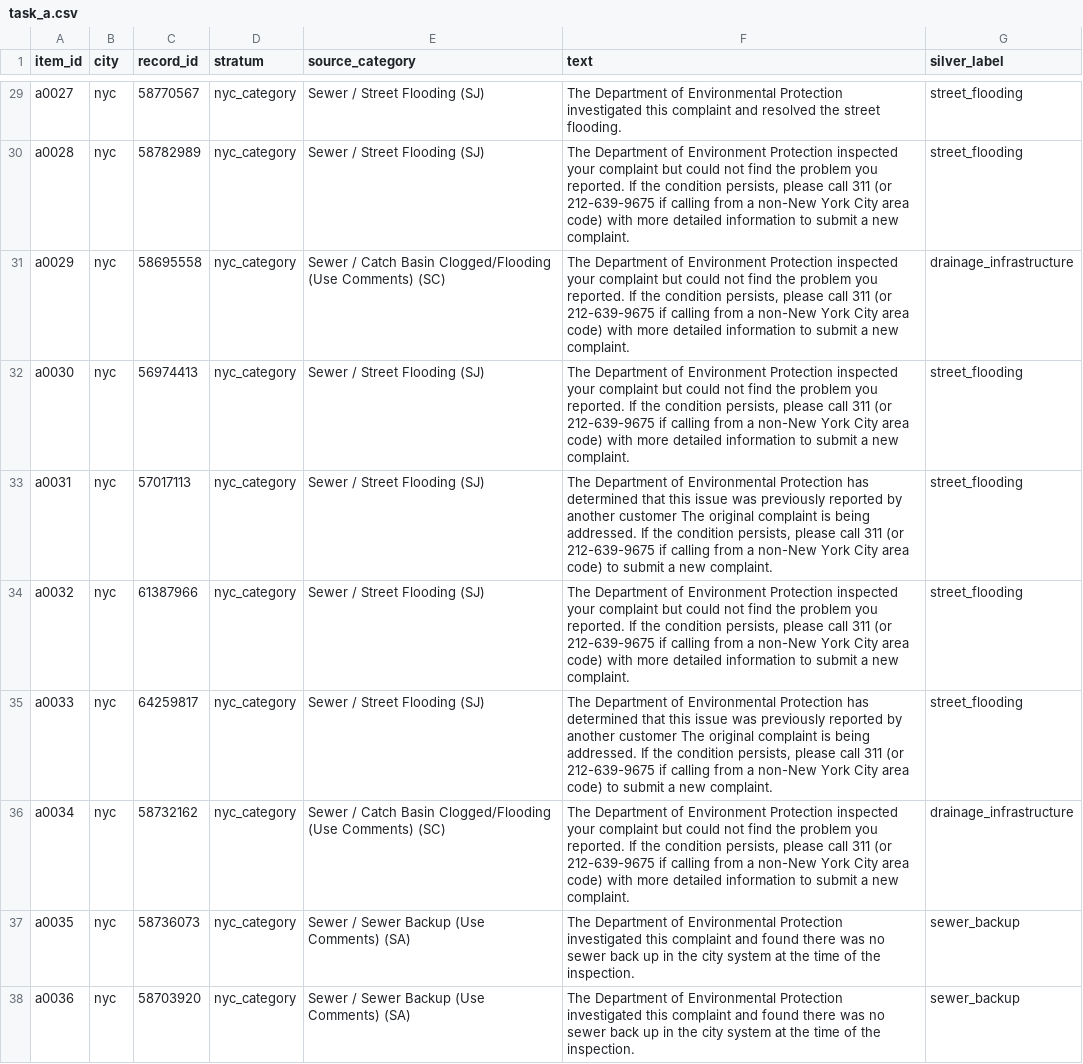
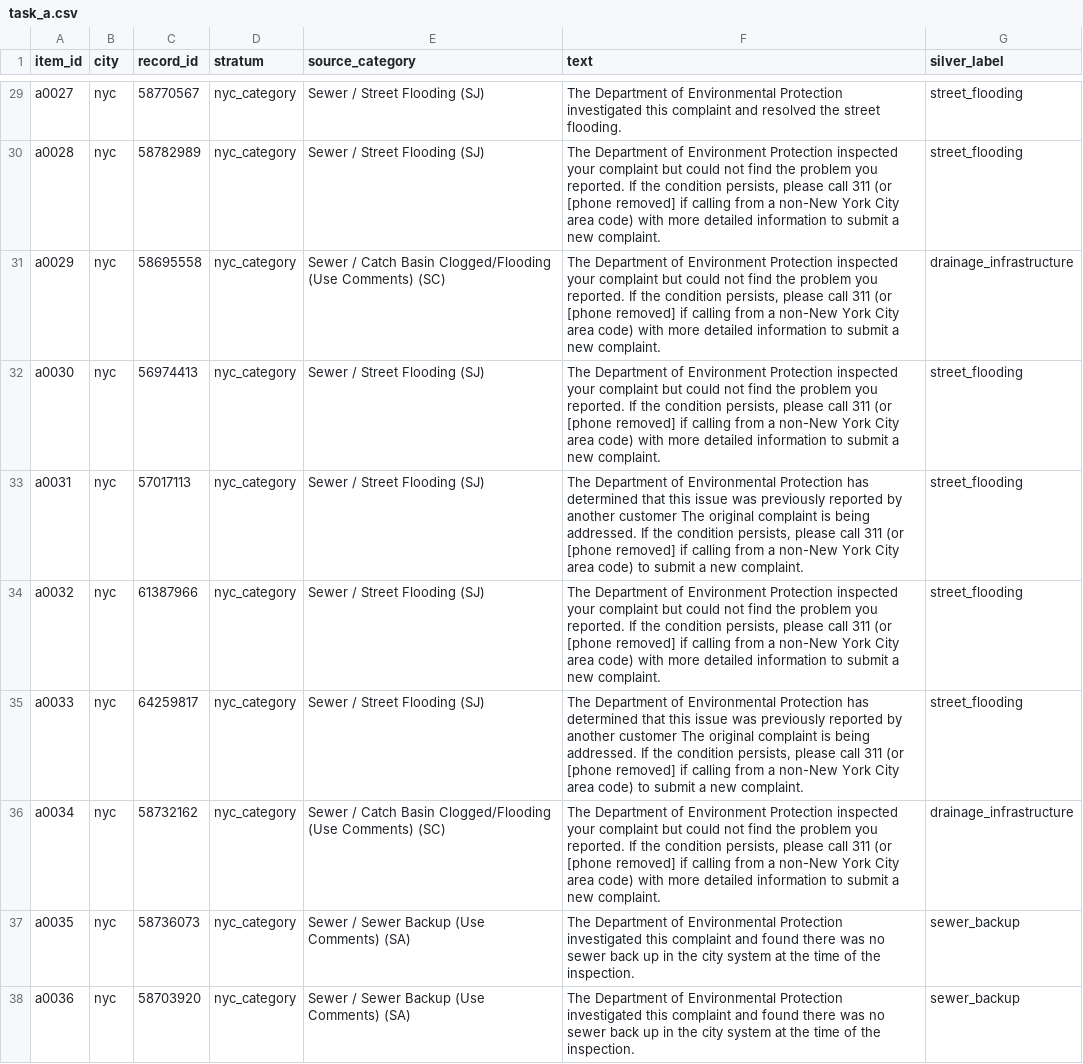
Before and after one commit to msradam/riprap, a CSV file: data/calibration/task_a.csv, drawn as a sheet; only a part is shown, gaps mark what is left out; the diff covers the shown part only; the diff names each change by its address in the sheet, - before the commit and + after, or states it on an @@ line.

Commit message:
Redact emails and phone numbers from 311 records at fetch time
311 free text (Boston closure_reason, San Francisco status_notes and
service_details, Albany SeeClickFix summaries and descriptions) can hold
a resident's email or phone number. The Socrata, CKAN and SeeClickFix
adapters now fetch with personal=True. The response skips the HTTP cache
file, and every string is redacted before a briefing, the filter cache,
a log or a file sees it. Record ids and coordinates are left alone.
Names are not removed, since telling a name from a street takes more
than a pattern.

A scan of every committed text file found no resident emails or phone
numbers. The only matches were the owner's contact address, a
Comptroller office number in a policy report passage, and three agency
numbers in NYC resolution text in task_a.csv. The agency numbers are
redacted, so the calibration text matches what the adapters now produce.

train_311_filter.py takes the pool with --pool and refuses a path inside
the repository that git does not ignore. The calibration README says how
to rebuild a pool. .gitignore lists both distill_pool.csv paths.

```diff
--- a/data/calibration/task_a.csv
+++ b/data/calibration/task_a.csv
-F30:F32 (text): …311 (or 212-639-9675 if calling…
+F30:F32 (text): …311 (or [phone removed] if calling…
-F33 (text): …311 (or 212-639-9675 if calling…
+F33 (text): …311 (or [phone removed] if calling…
-F34 (text): …311 (or 212-639-9675 if calling…
+F34 (text): …311 (or [phone removed] if calling…
-F35 (text): …311 (or 212-639-9675 if calling…
+F35 (text): …311 (or [phone removed] if calling…
-F36 (text): …311 (or 212-639-9675 if calling…
+F36 (text): …311 (or [phone removed] if calling…
```
Also changed, not shown: 69 edited cells elsewhere in this file, 10 other files.
